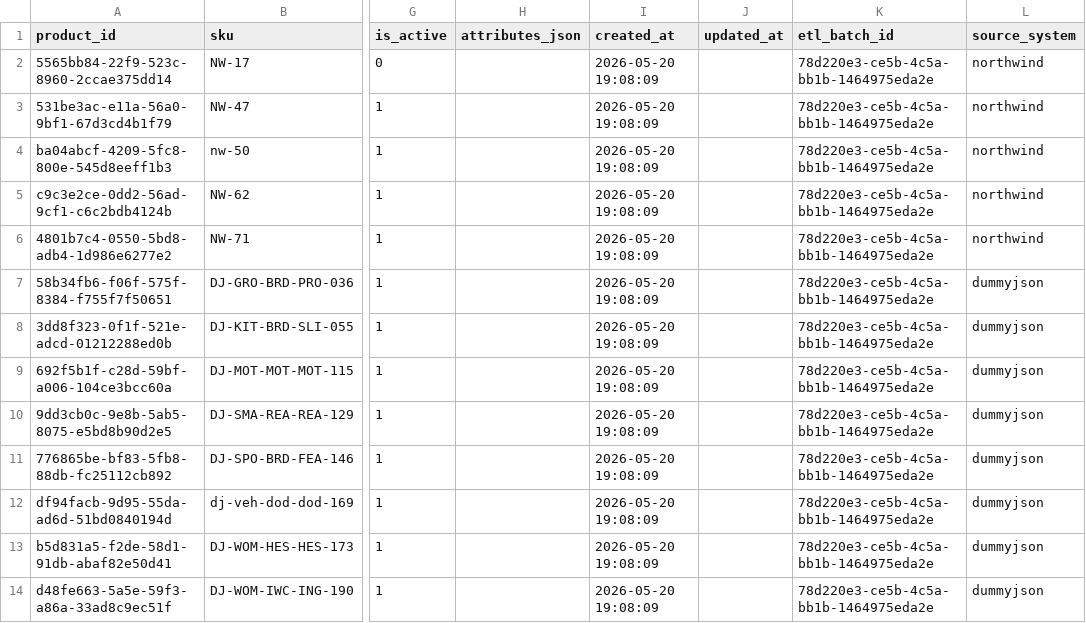
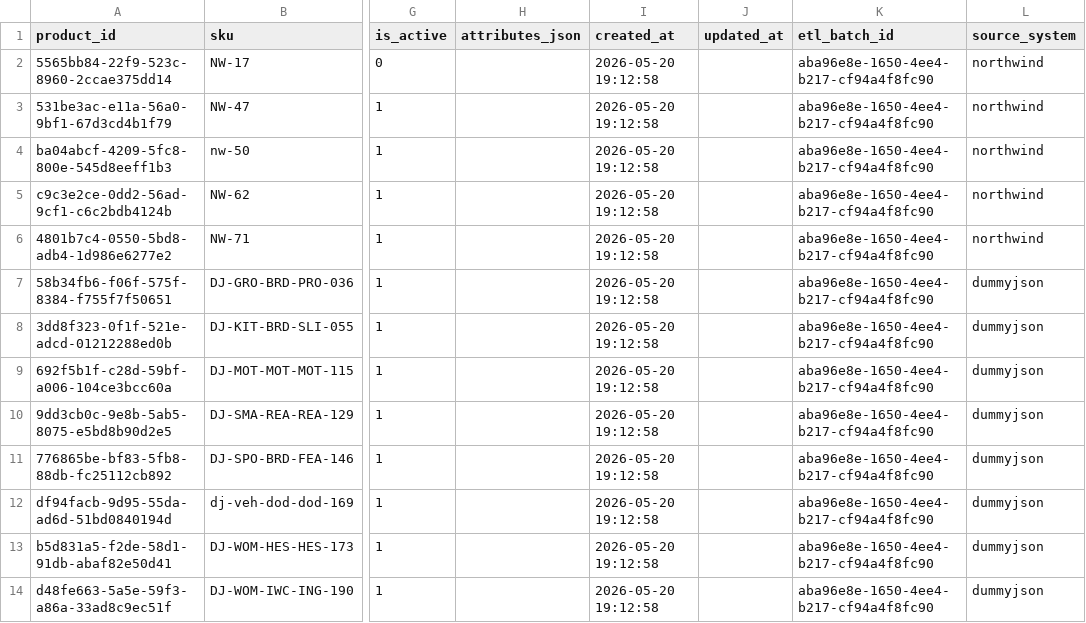
Before and after one commit to ItcProjects-R4/CAI4_AIS5_S11_P2, a CSV file: data/quarantine/products.csv, drawn as a sheet; only a part is shown, gaps mark what is left out; the diff names each change by its address in the sheet, - before the commit and + after, or states it on an @@ line.

```diff
--- a/data/quarantine/products.csv
+++ b/data/quarantine/products.csv
-I2:I14 (created_at): 2026-05-20 19:08:09
+I2:I14 (created_at): 2026-05-20 19:12:58
-K2:K14 (etl_batch_id): 78d220e3-ce5b-4c5a-bb1b-1464975eda2e
+K2:K14 (etl_batch_id): aba96e8e-1650-4ee4-b217-cf94a4f8fc90
```
Also changed, not shown: data/clean/etl_batch.csv, data/clean/products.csv, 13 other files.
